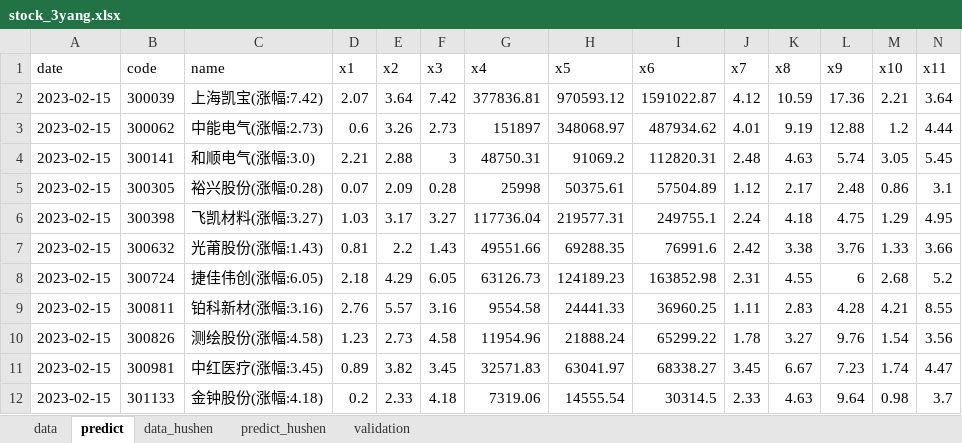
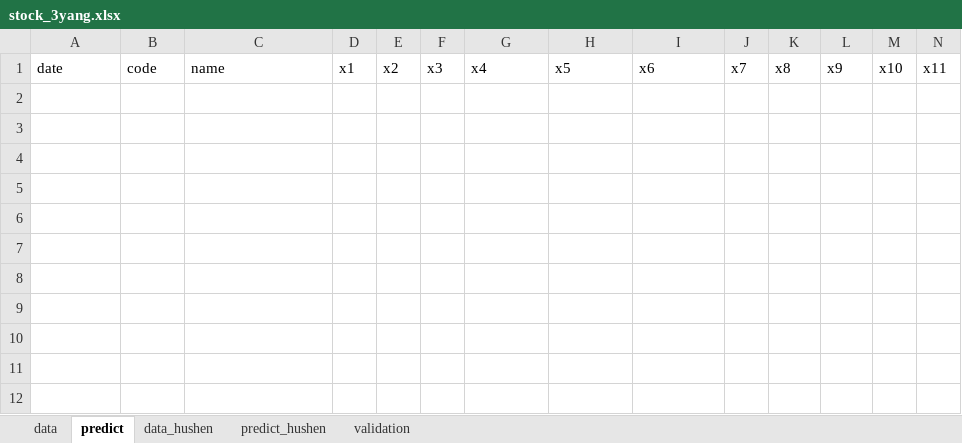
Before and after one commit to lvseouren/stock_pick, an Excel workbook: MachineLearning/data/stock_3yang.xlsx, sheet predict, drawn as a sheet; only a part is shown; values as stored, in another font and other column widths than the file's, no borders; rows hold the shown columns only; the diff names each change by its address in the sheet, - before the commit and + after, or states it on an @@ line.

```diff
--- a/MachineLearning/data/stock_3yang.xlsx (sheet predict)
+++ b/MachineLearning/data/stock_3yang.xlsx (sheet predict)
-row 2: 2023-02-15 | 300039 | 上海凯宝(涨幅:7.42) | 2.07 | 3.64 | 7.42 | 377836.81 | 970593.12 | 1591022.87 | 4.12 | 10.59 | 17.36 | 2.21 | 3.64
-row 3: 2023-02-15 | 300062 | 中能电气(涨幅:2.73) | 0.6 | 3.26 | 2.73 | 151897 | 348068.97 | 487934.62 | 4.01 | 9.19 | 12.88 | 1.2 | 4.44
-row 4: 2023-02-15 | 300141 | 和顺电气(涨幅:3.0) | 2.21 | 2.88 | 3 | 48750.31 | 91069.2 | 112820.31 | 2.48 | 4.63 | 5.74 | 3.05 | 5.45
-row 5: 2023-02-15 | 300305 | 裕兴股份(涨幅:0.28) | 0.07 | 2.09 | 0.28 | 25998 | 50375.61 | 57504.89 | 1.12 | 2.17 | 2.48 | 0.86 | 3.1
-row 6: 2023-02-15 | 300398 | 飞凯材料(涨幅:3.27) | 1.03 | 3.17 | 3.27 | 117736.04 | 219577.31 | 249755.1 | 2.24 | 4.18 | 4.75 | 1.29 | 4.95
-row 7: 2023-02-15 | 300632 | 光莆股份(涨幅:1.43) | 0.81 | 2.2 | 1.43 | 49551.66 | 69288.35 | 76991.6 | 2.42 | 3.38 | 3.76 | 1.33 | 3.66
-row 8: 2023-02-15 | 300724 | 捷佳伟创(涨幅:6.05) | 2.18 | 4.29 | 6.05 | 63126.73 | 124189.23 | 163852.98 | 2.31 | 4.55 | 6 | 2.68 | 5.2
-row 9: 2023-02-15 | 300811 | 铂科新材(涨幅:3.16) | 2.76 | 5.57 | 3.16 | 9554.58 | 24441.33 | 36960.25 | 1.11 | 2.83 | 4.28 | 4.21 | 8.55
-row 10: 2023-02-15 | 300826 | 测绘股份(涨幅:4.58) | 1.23 | 2.73 | 4.58 | 11954.96 | 21888.24 | 65299.22 | 1.78 | 3.27 | 9.76 | 1.54 | 3.56
-row 11: 2023-02-15 | 300981 | 中红医疗(涨幅:3.45) | 0.89 | 3.82 | 3.45 | 32571.83 | 63041.97 | 68338.27 | 3.45 | 6.67 | 7.23 | 1.74 | 4.47
-row 12: 2023-02-15 | 301133 | 金钟股份(涨幅:4.18) | 0.2 | 2.33 | 4.18 | 7319.06 | 14555.54 | 30314.5 | 2.33 | 4.63 | 9.64 | 0.98 | 3.7
```
Also changed, not shown: sheet predict_hushen, sheet data, sheet data_hushen, MachineLearning/data/stock_3yang1tiao.xlsx, 35 other files.
